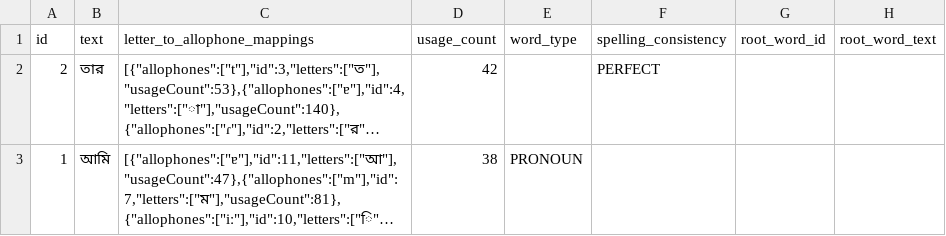
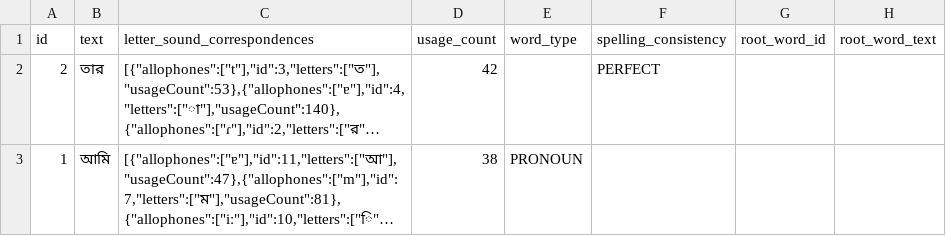
Before and after one commit to elimu-ai/webapp, a CSV file: src/main/resources/db/content_PROD/ben/words.csv, drawn as a sheet; only a part is shown; long unchanged cells end in …; the diff names each change by its address in the sheet, - before the commit and + after, or states it on an @@ line.

Commit message:
refactor: #1373 Rename to "Letter-sound correspondence"
- Rename CSV column

```diff
--- a/src/main/resources/db/content_PROD/ben/words.csv
+++ b/src/main/resources/db/content_PROD/ben/words.csv
-C1: letter_to_allophone_mappings
+C1: letter_sound_correspondences
```
Also changed, not shown: src/main/resources/db/content_PROD/eng/words.csv, src/main/resources/db/content_PROD/fil/words.csv, 13 other files.
